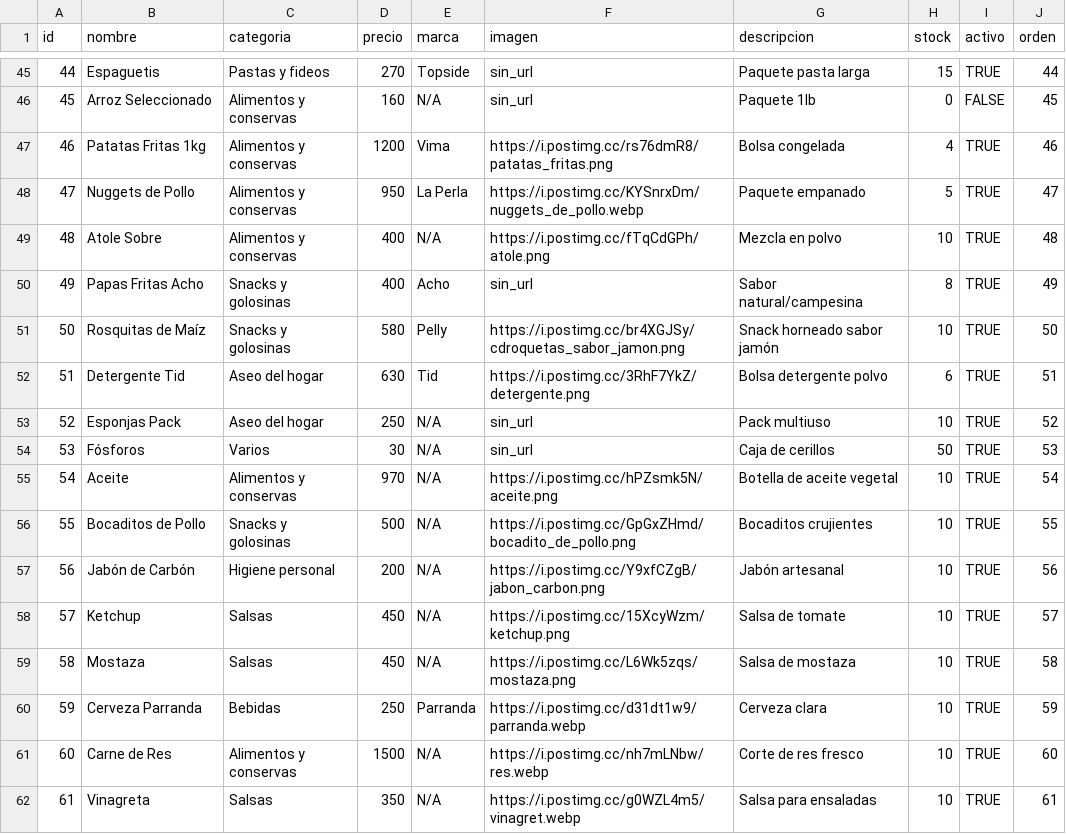
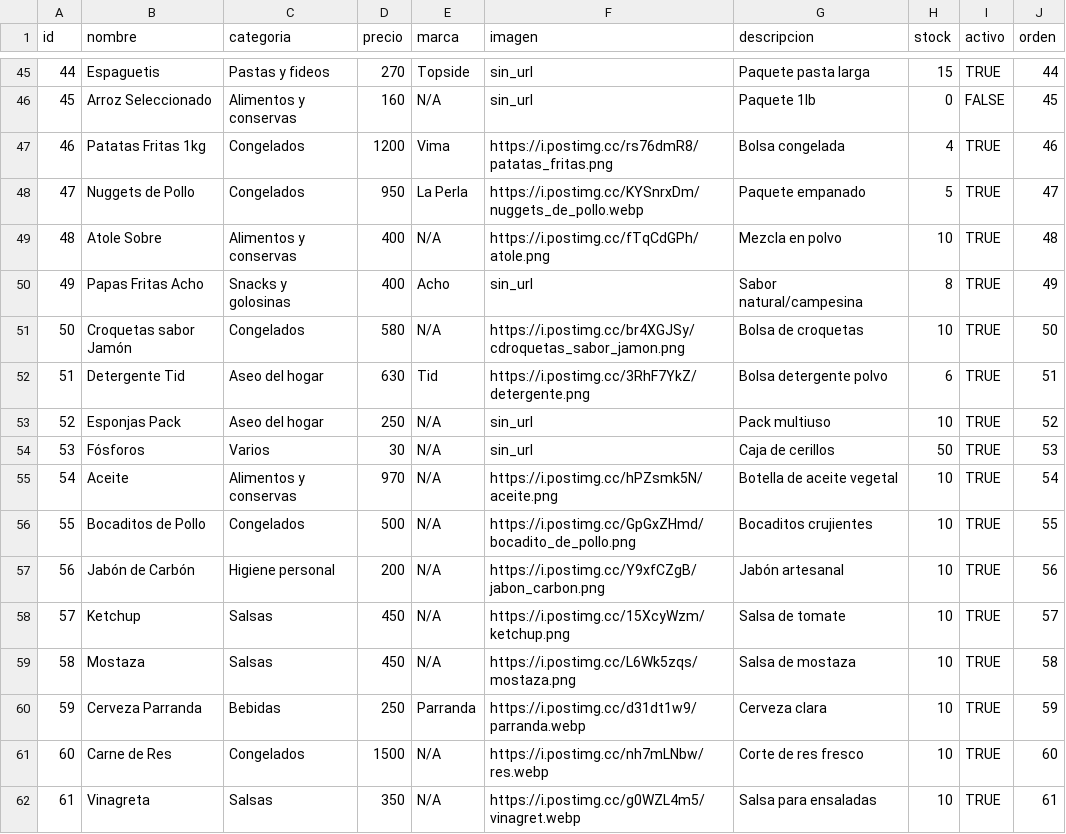
Before and after one commit to elresolvito/elresolvito.github.io, a CSV file: Productos.csv, drawn as a sheet; only a part is shown, gaps mark what is left out.

Commit message:
Update Productos.csv

```diff
--- a/Productos.csv
+++ b/Productos.csv
@@ -46,7 +46,7 @@ id,nombre,categoria,precio,marca,imagen,descripcion,stock,activo,orden
 45,Arroz Seleccionado,Alimentos y conservas,160,N/A,sin_url,Paquete 1lb,0,FALSE,45
-46,Patatas Fritas 1kg,Alimentos y conservas,1200,Vima,https://i.postimg.cc/rs76dmR8/patatas_fritas.png,Bolsa congelada,4,TRUE,46
-47,Nuggets de Pollo,Alimentos y conservas,950,La Perla,https://i.postimg.cc/KYSnrxDm/nuggets_de_pollo.webp,Paquete empanado,5,TRUE,47
+46,Patatas Fritas 1kg,Congelados,1200,Vima,https://i.postimg.cc/rs76dmR8/patatas_fritas.png,Bolsa congelada,4,TRUE,46
+47,Nuggets de Pollo,Congelados,950,La Perla,https://i.postimg.cc/KYSnrxDm/nuggets_de_pollo.webp,Paquete empanado,5,TRUE,47
 48,Atole Sobre,Alimentos y conservas,400,N/A,https://i.postimg.cc/fTqCdGPh/atole.png,Mezcla en polvo,10,TRUE,48
 49,Papas Fritas Acho,Snacks y golosinas,400,Acho,sin_url,Sabor natural/campesina,8,TRUE,49
-50,Rosquitas de Maíz,Snacks y golosinas,580,Pelly,https://i.postimg.cc/br4XGJSy/cdroquetas_sabor_jamon.png,Snack horneado sabor jamón,10,TRUE,50
+50,Croquetas sabor Jamón,Congelados,580,N/A,https://i.postimg.cc/br4XGJSy/cdroquetas_sabor_jamon.png,Bolsa de croquetas,10,TRUE,50
 51,Detergente Tid,Aseo del hogar,630,Tid,https://i.postimg.cc/3RhF7YkZ/detergente.png,Bolsa detergente polvo,6,TRUE,51
@@ -55,3 +55,3 @@ id,nombre,categoria,precio,marca,imagen,descripcion,stock,activo,orden
 54,Aceite,Alimentos y conservas,970,N/A,https://i.postimg.cc/hPZsmk5N/aceite.png,Botella de aceite vegetal,10,TRUE,54
-55,Bocaditos de Pollo,Snacks y golosinas,500,N/A,https://i.postimg.cc/GpGxZHmd/bocadito_de_pollo.png,Bocaditos crujientes,10,TRUE,55
+55,Bocaditos de Pollo,Congelados,500,N/A,https://i.postimg.cc/GpGxZHmd/bocadito_de_pollo.png,Bocaditos crujientes,10,TRUE,55
 56,Jabón de Carbón,Higiene personal,200,N/A,https://i.postimg.cc/Y9xfCZgB/jabon_carbon.png,Jabón artesanal,10,TRUE,56
@@ -60,3 +60,3 @@ id,nombre,categoria,precio,marca,imagen,descripcion,stock,activo,orden
 59,Cerveza Parranda,Bebidas,250,Parranda,https://i.postimg.cc/d31dt1w9/parranda.webp,Cerveza clara,10,TRUE,59
-60,Carne de Res,Alimentos y conservas,1500,N/A,https://i.postimg.cc/nh7mLNbw/res.webp,Corte de res fresco,10,TRUE,60
+60,Carne de Res,Congelados,1500,N/A,https://i.postimg.cc/nh7mLNbw/res.webp,Corte de res fresco,10,TRUE,60
 61,Vinagreta,Salsas,350,N/A,https://i.postimg.cc/g0WZL4m5/vinagret.webp,Salsa para ensaladas,10,TRUE,61
```
